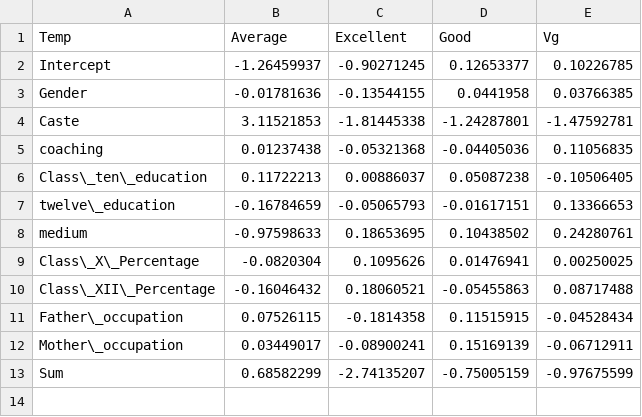
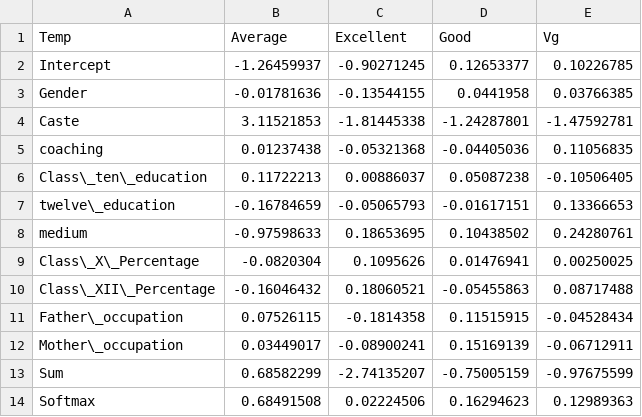
Before and after one commit to AmilaIndika789/Explainability_AI_Research, a CSV file: results-ebm/exp1.csv, drawn as a sheet; the diff names each change by its address in the sheet, - before the commit and + after, or states it on an @@ line.

Commit message:
softmax calculated

```diff
--- a/results-ebm/exp1.csv
+++ b/results-ebm/exp1.csv
+row 14: Softmax | 0.68491508 | 0.02224506 | 0.16294623 | 0.12989363
```
